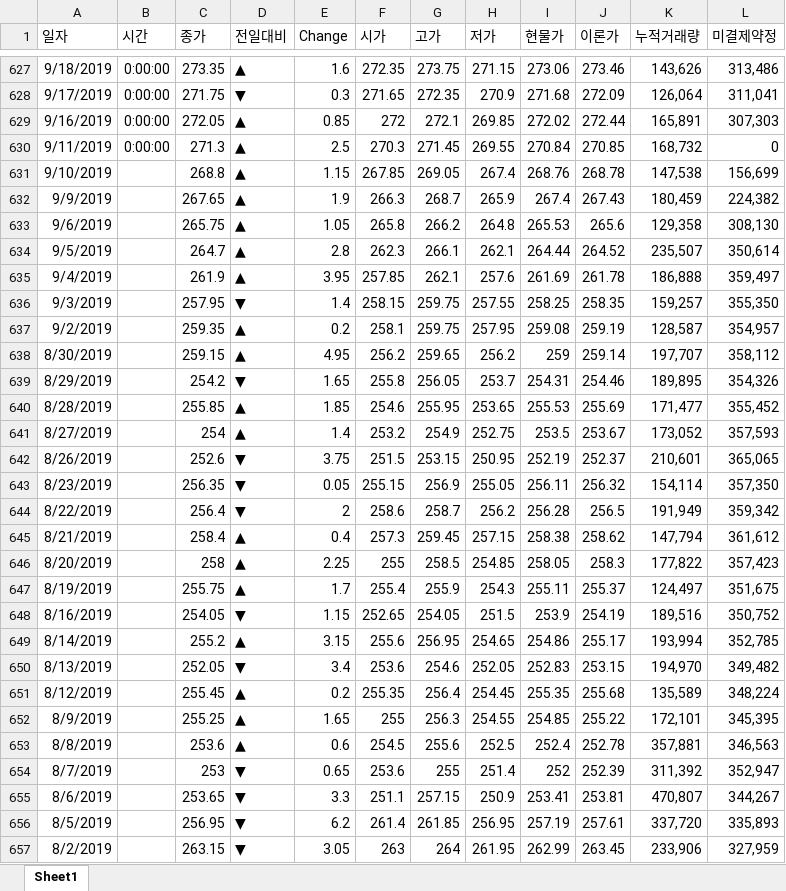
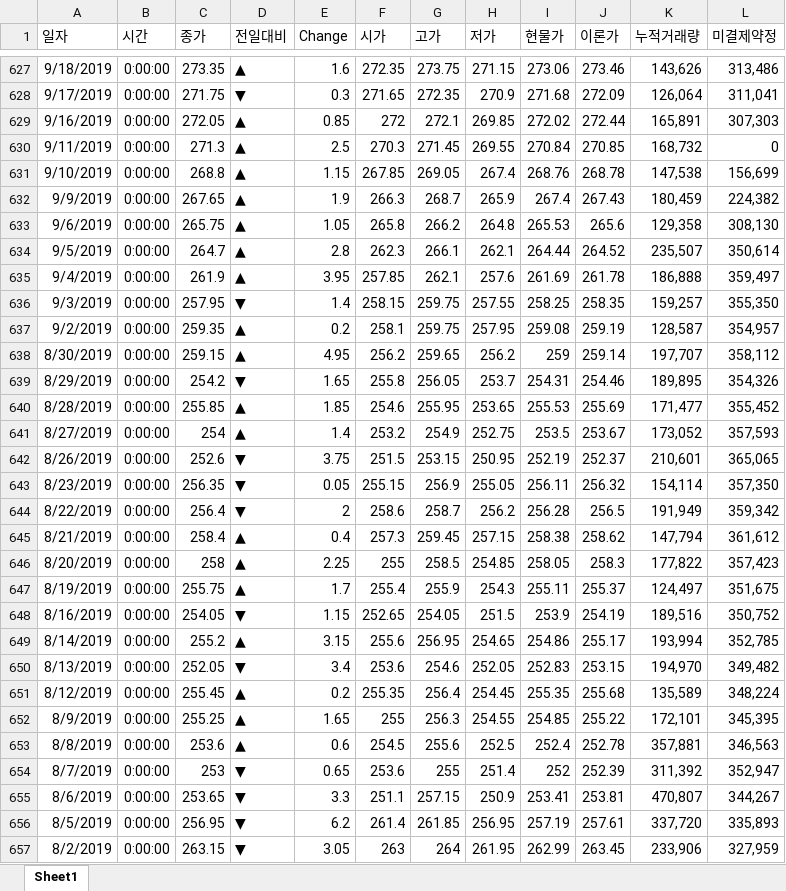
Before and after one commit to dylanthomas/misc, an Excel workbook: KOSPI_Futures.xlsx, sheet Sheet1, drawn as a sheet; only a part is shown, gaps mark what is left out; values as stored, in another font and other column widths than the file's, no borders; the diff covers the shown part only; the diff names each change by its address in the sheet, - before the commit and + after, or states it on an @@ line.

```diff
--- a/KOSPI_Futures.xlsx (sheet Sheet1)
+++ b/KOSPI_Futures.xlsx (sheet Sheet1)
-B631:B657 (시간): (empty)
+B631:B657 (시간): 0:00:00
```
Also changed, not shown: 140 added rows and 96 edited cells elsewhere in this sheet, 1 other file.
